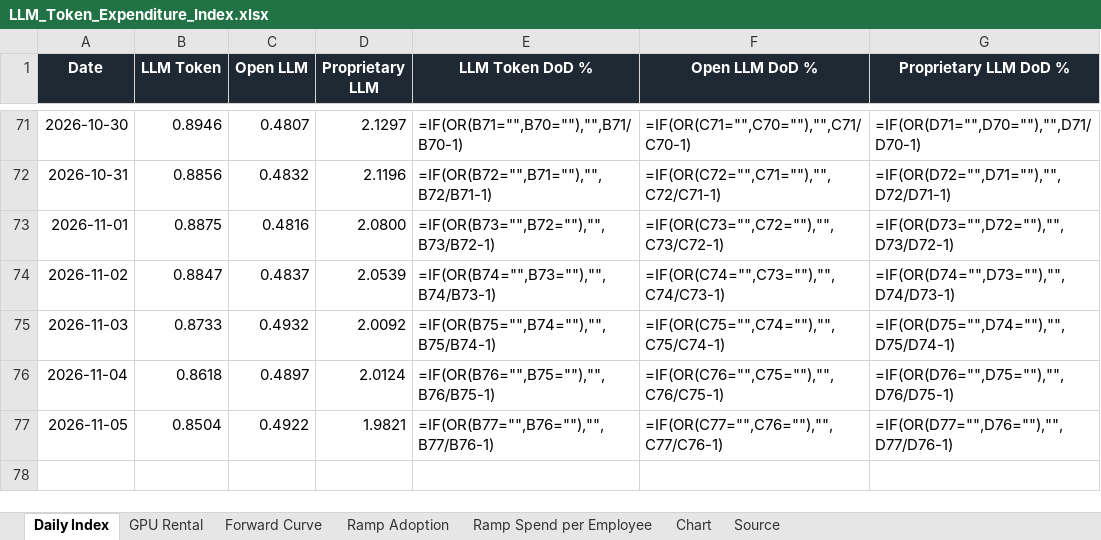
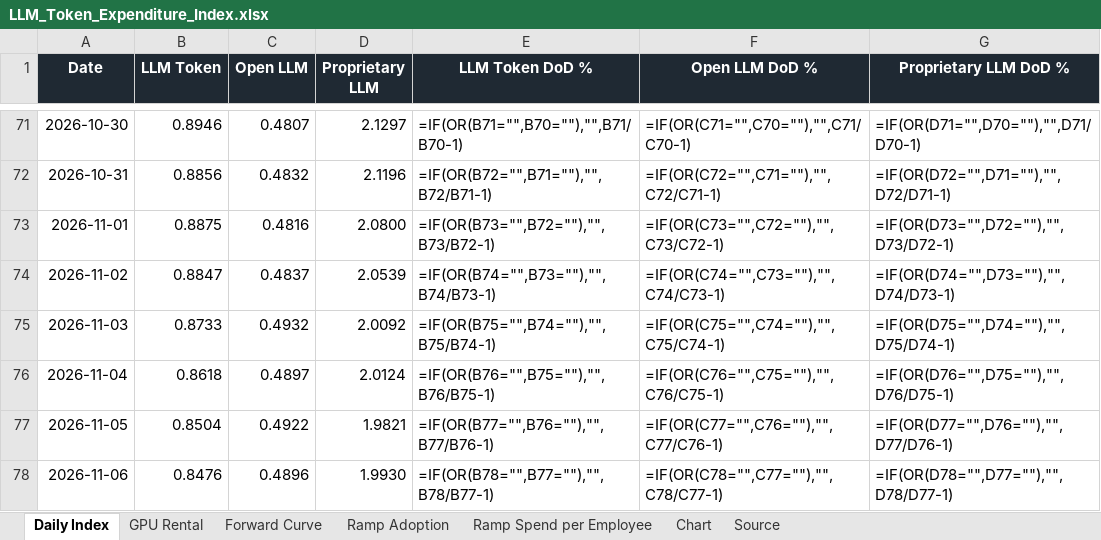
Before and after one commit to xcidjazz/silicon-data-tracker, an Excel workbook: LLM_Token_Expenditure_Index.xlsx, sheet Daily Index, drawn as a sheet; only a part is shown, gaps mark what is left out; values as stored, in another font and other column widths than the file's, no borders; formulas without a stored value are shown as written; the diff names each change by its address in the sheet, - before the commit and + after, or states it on an @@ line.

```diff
--- a/LLM_Token_Expenditure_Index.xlsx (sheet Daily Index)
+++ b/LLM_Token_Expenditure_Index.xlsx (sheet Daily Index)
+row 78: 2026-11-06 | 0.8476 | 0.4896 | 1.9930 | =IF(OR(B78="",B77=""),"",B78/B77-1) | =IF(OR(C78="",C77=""),"",C78/C77-1) | =IF(OR(D78="",D77=""),"",D78/D77-1)
```
Also changed, not shown: sheet Source, charts or pictures, 1 other file.
